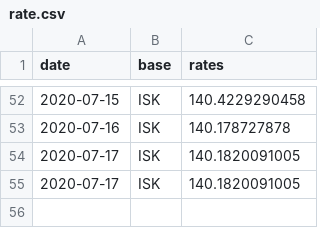
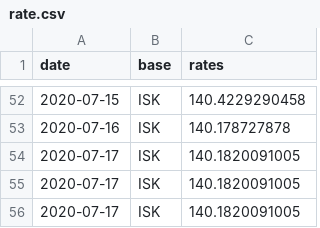
Before and after one commit to filiptronicek/euro-currency, a CSV file: data/ISK/rate.csv, drawn as a sheet; only a part is shown, gaps mark what is left out; the diff names each change by its address in the sheet, - before the commit and + after, or states it on an @@ line.

```diff
--- a/data/ISK/rate.csv
+++ b/data/ISK/rate.csv
+row 56: 2020-07-17 | ISK | 140.1820091005
```
Also changed, not shown: data/CZK/rate.csv, data/HUF/rate.csv, 30 other files.
